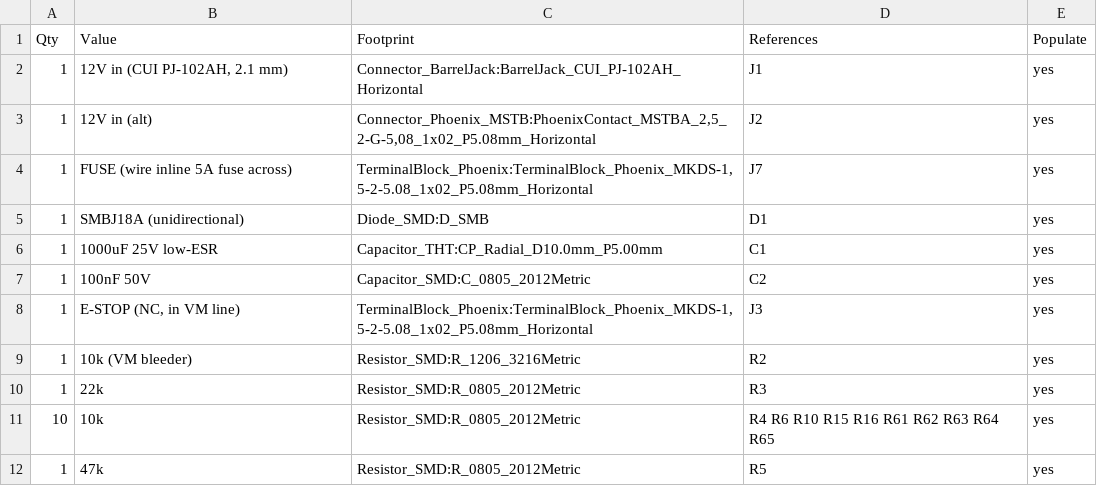
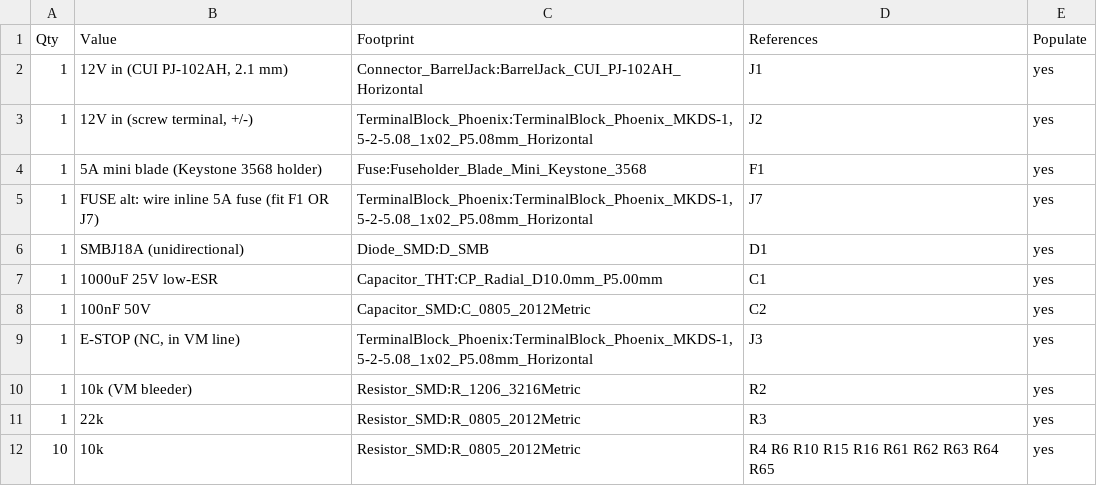
Before and after one commit to ColumbiaGadgetWorks/scorbot, a CSV file: hardware/scorbot-controller/bom.csv, drawn as a sheet; only a part is shown; the shorter side is filled out with more unchanged rows.

Commit message:
Board: screw-terminal power input beside the barrel jack, optional on-board blade fuse holder
- J2 is now a plain 5.08 mm screw terminal (alternative to barrel jack J1)
- F1 Keystone 3568 mini blade holder in parallel with the J7 fuse terminal; fit one
- Net classes for Power/Motor/Supply; gen_route.py autoroutes with Freerouting

```diff
--- a/hardware/scorbot-controller/bom.csv
+++ b/hardware/scorbot-controller/bom.csv
@@ -2,4 +2,5 @@ Qty,Value,Footprint,References,Populate
 1,"12V in (CUI PJ-102AH, 2.1 mm)",Connector_BarrelJack:BarrelJack_CUI_PJ-102AH_Horizontal,J1,yes
-1,12V in (alt),"Connector_Phoenix_MSTB:PhoenixContact_MSTBA_2,5_2-G-5,08_1x02_P5.08mm_Horizontal",J2,yes
-1,FUSE (wire inline 5A fuse across),"TerminalBlock_Phoenix:TerminalBlock_Phoenix_MKDS-1,5-2-5.08_1x02_P5.08mm_Horizontal",J7,yes
+1,"12V in (screw terminal, +/-)","TerminalBlock_Phoenix:TerminalBlock_Phoenix_MKDS-1,5-2-5.08_1x02_P5.08mm_Horizontal",J2,yes
+1,5A mini blade (Keystone 3568 holder),Fuse:Fuseholder_Blade_Mini_Keystone_3568,F1,yes
+1,FUSE alt: wire inline 5A fuse (fit F1 OR J7),"TerminalBlock_Phoenix:TerminalBlock_Phoenix_MKDS-1,5-2-5.08_1x02_P5.08mm_Horizontal",J7,yes
 1,SMBJ18A (unidirectional),Diode_SMD:D_SMB,D1,yes
```
Also changed, not shown: 14 other files.
